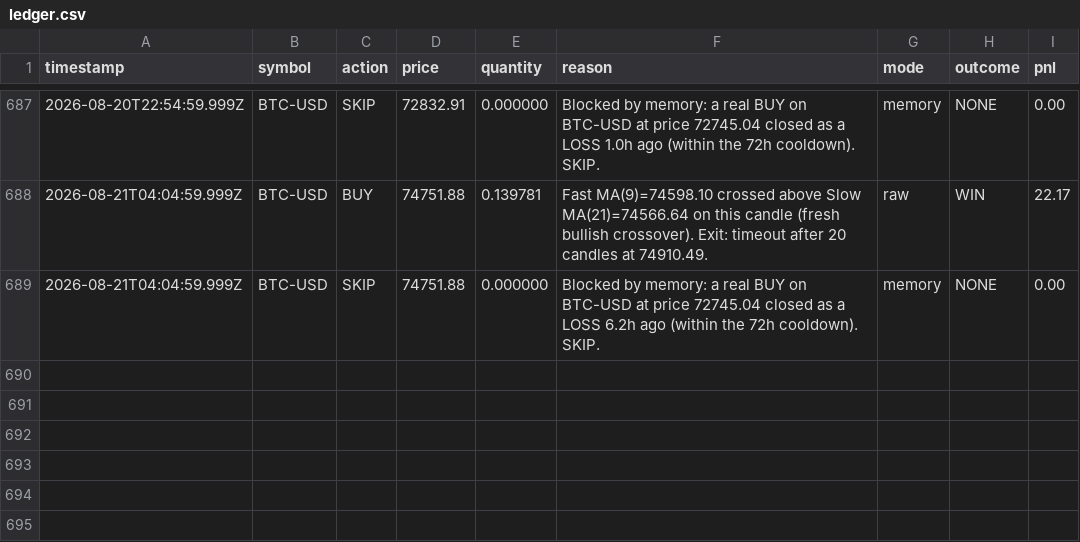
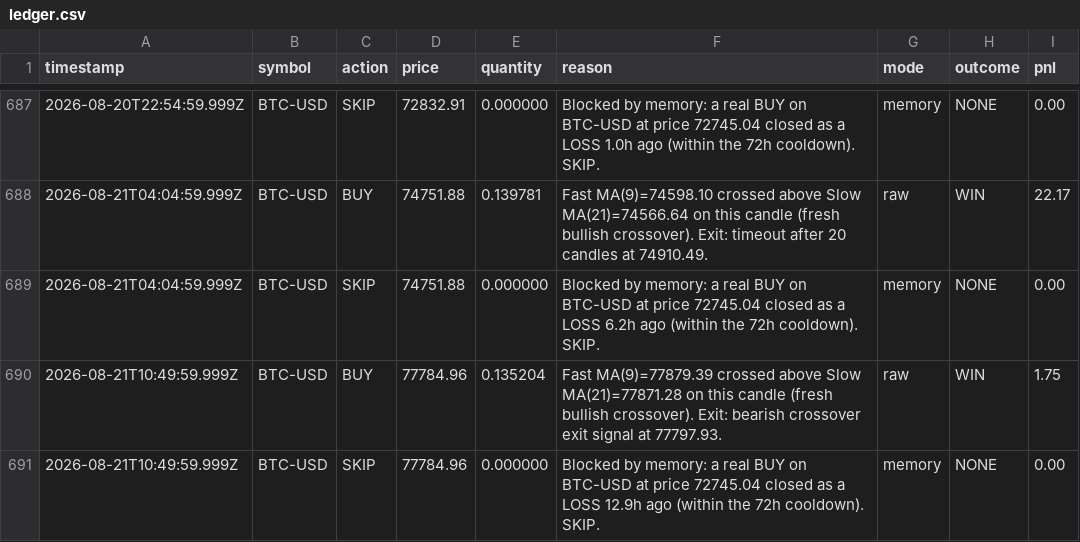
Before and after one commit to ahmadtarawiah1-lang/forex-hermes, a CSV file: paper-trading-bot/data/ledger.csv, drawn as a sheet; only a part is shown, gaps mark what is left out.

```diff
--- a/paper-trading-bot/data/ledger.csv
+++ b/paper-trading-bot/data/ledger.csv
@@ -689 +689,3 @@ timestamp,symbol,action,price,quantity,reason,mode,outcome,pnl
 2026-08-21T04:04:59.999Z,BTC-USD,SKIP,74751.88,0.000000,Blocked by memory: a real BUY on BTC-USD at price 72745.04 closed as a LOSS 6.2h ago (within the 72h cooldown). SKIP.,memory,NONE,0.00
+2026-08-21T10:49:59.999Z,BTC-USD,BUY,77784.96,0.135204,Fast MA(9)=77879.39 crossed above Slow MA(21)=77871.28 on this candle (fresh bullish crossover). Exit: bearish crossover exit signal at 77797.93.,raw,WIN,1.75
+2026-08-21T10:49:59.999Z,BTC-USD,SKIP,77784.96,0.000000,Blocked by memory: a real BUY on BTC-USD at price 72745.04 closed as a LOSS 12.9h ago (within the 72h cooldown). SKIP.,memory,NONE,0.00
```
